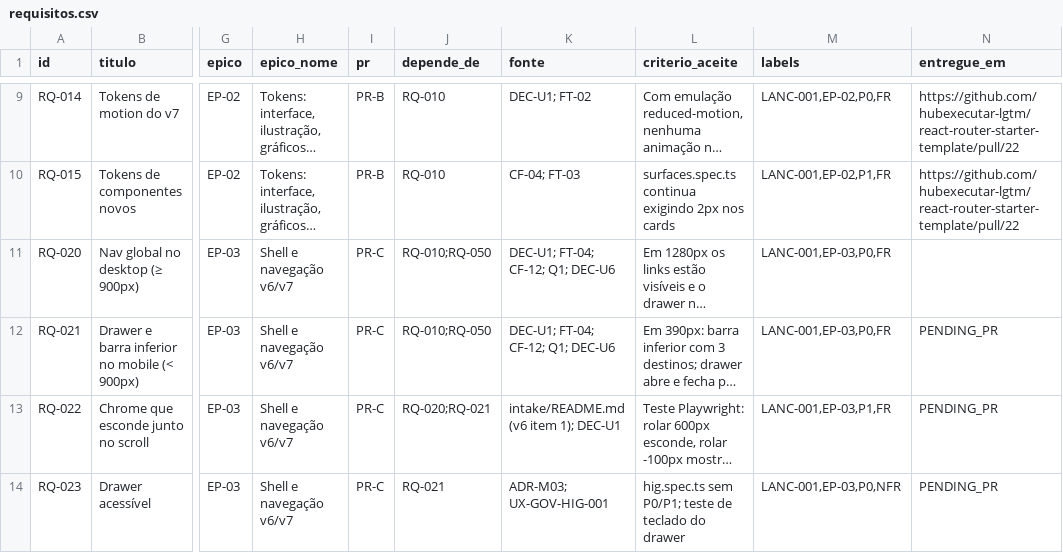
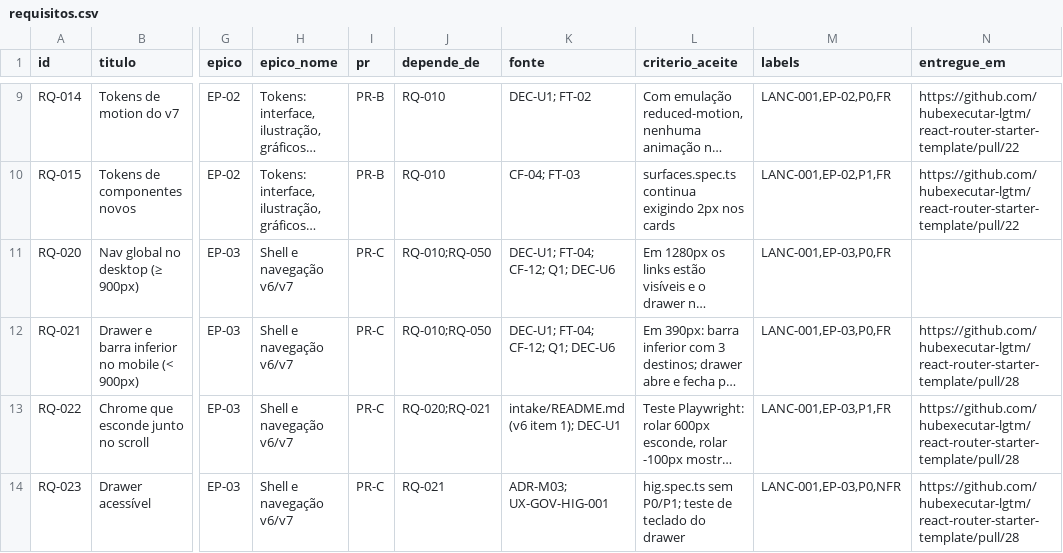
Before and after one commit to hubexecutar-lgtm/react-router-starter-template, a CSV file: docs/lancamento/LANC-001/requirements/requisitos.csv, drawn as a sheet; only a part is shown, gaps mark what is left out; long unchanged cells end in …; the diff covers the shown part only; the diff names each change by its address in the sheet, - before the commit and + after, or states it on an @@ line.

```diff
--- a/docs/lancamento/LANC-001/requirements/requisitos.csv
+++ b/docs/lancamento/LANC-001/requirements/requisitos.csv
-N12:N14 (entregue_em): PENDING_PR
+N12:N14 (entregue_em): https://github.com/hubexecutar-lgtm/react-router-starter-template/pull/28
```
Also changed, not shown: 6 edited cells elsewhere in this file, 1 other file.
